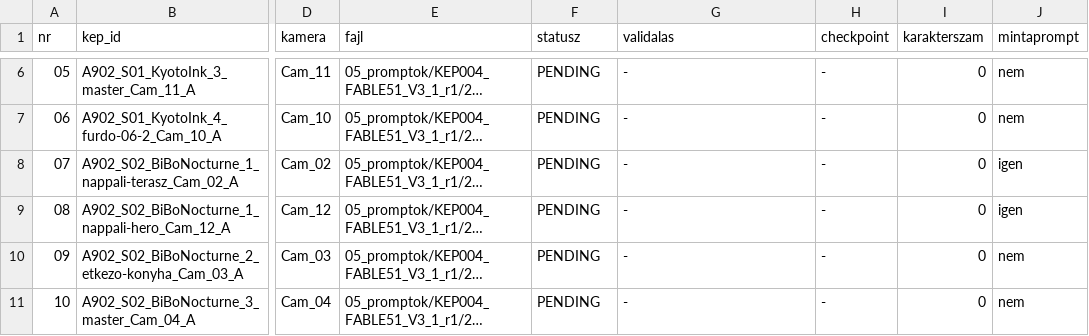
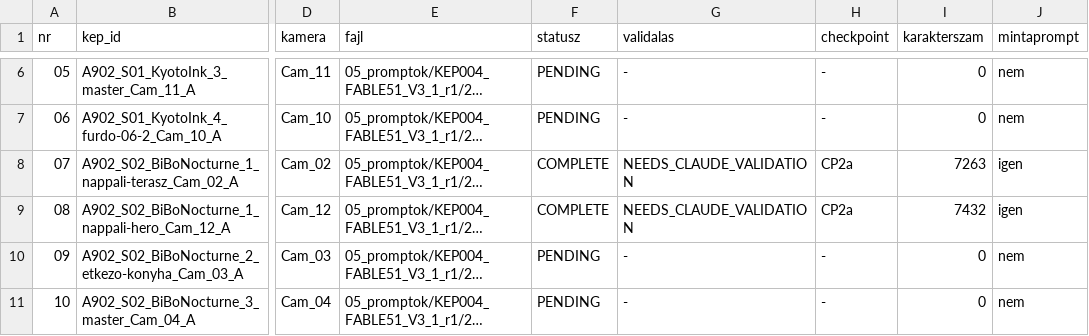
Before and after one commit to peterkapusi88-hub/wsg-berendezes, a CSV file: 05_promptok/KEP004_FABLE51_V3_1_r1/01_MANIFEST_66.csv, drawn as a sheet; only a part is shown, gaps mark what is left out; long unchanged cells end in …; the diff names each change by its address in the sheet, - before the commit and + after, or states it on an @@ line.

```diff
--- a/05_promptok/KEP004_FABLE51_V3_1_r1/01_MANIFEST_66.csv
+++ b/05_promptok/KEP004_FABLE51_V3_1_r1/01_MANIFEST_66.csv
-F8:F9 (statusz): PENDING
+F8:F9 (statusz): COMPLETE
-G8:G9 (validalas): -
+G8:G9 (validalas): NEEDS_CLAUDE_VALIDATION
-H8:H9 (checkpoint): -
+H8:H9 (checkpoint): CP2a
-I8 (karakterszam): 0
+I8 (karakterszam): 7263
-I9 (karakterszam): 0
+I9 (karakterszam): 7432
```
Also changed, not shown: 2 other files.
